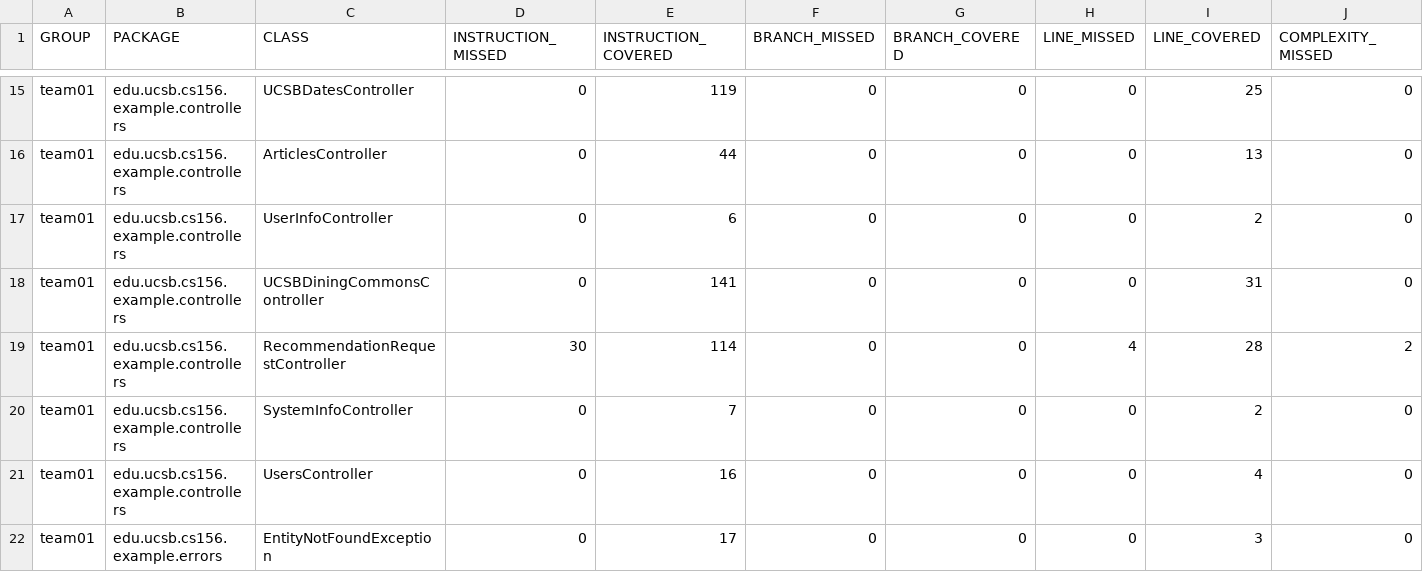
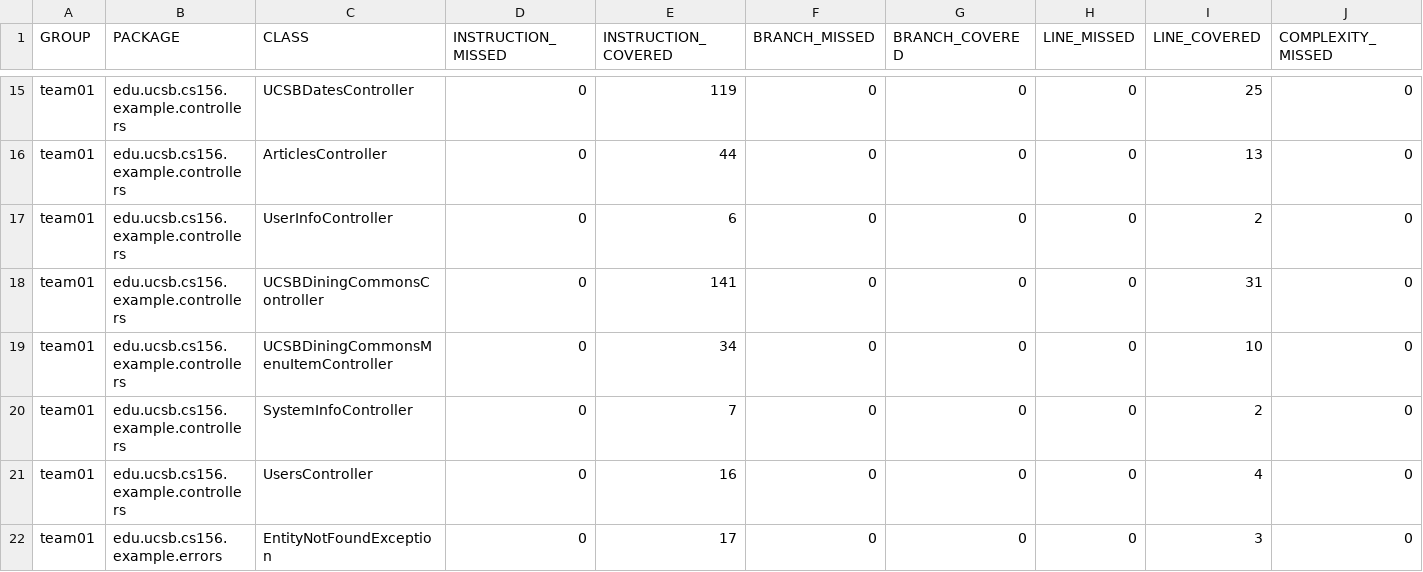
Before and after one commit to ucsb-cs156-s25/team01-s25-05, a CSV file: jacoco/jacoco.csv, drawn as a sheet; only a part is shown, gaps mark what is left out; removed rows and columns are numbered as before the commit, all else as after; rows hold the shown columns only; the diff names each change by its address in the sheet, - before the commit and + after, or states it on an @@ line.

Commit message:
Deploying to gh-pages from @ ucsb-cs156-s25/team01-s25-05@13288b2fee284f01f808d12639d2354152719117 🚀

```diff
--- a/jacoco/jacoco.csv
+++ b/jacoco/jacoco.csv
-row 19: team01 | edu.ucsb.cs156.example.controllers | RecommendationRequestController | 30 | 114 | 0 | 0 | 4 | 28 | 2
+row 19: team01 | edu.ucsb.cs156.example.controllers | UCSBDiningCommonsMenuItemController | 0 | 34 | 0 | 0 | 0 | 10 | 0
```
Also changed, not shown: 10 other files.
